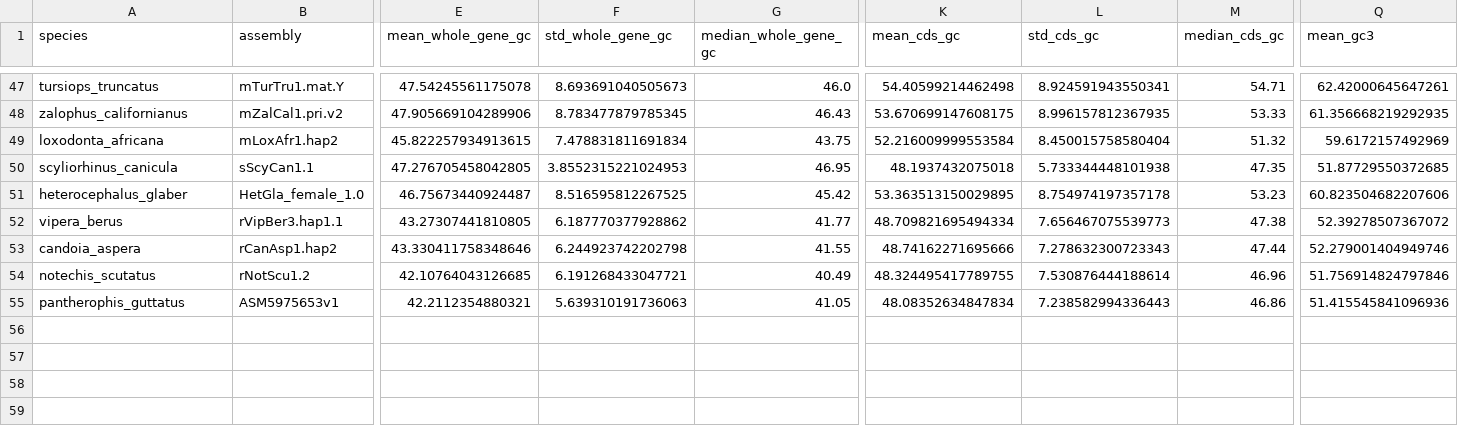
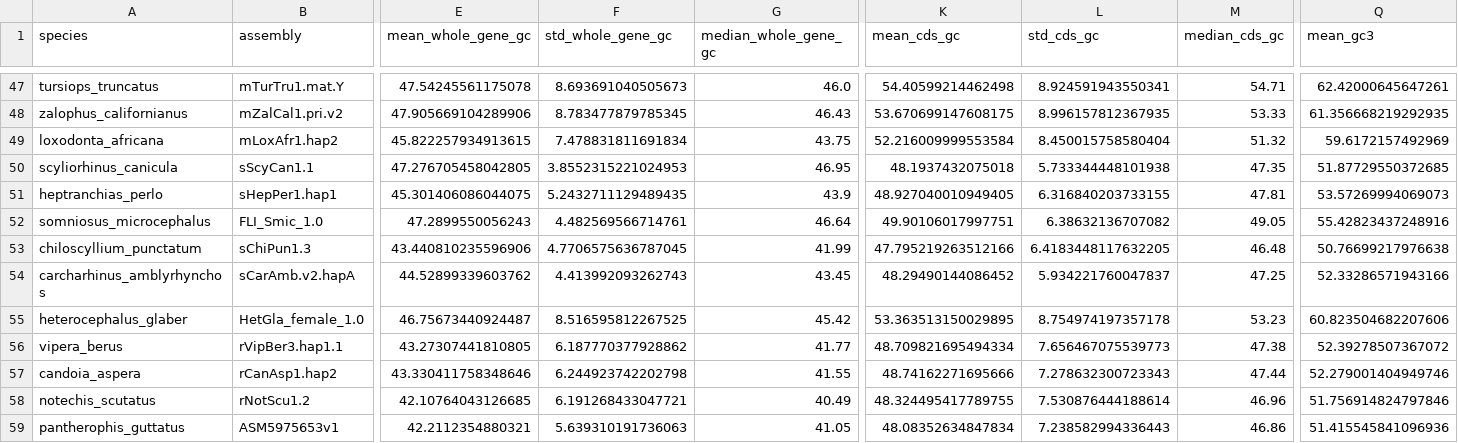
Before and after one commit to ibrahimus/globin, a CSV file: results/genome_baseline_stats.csv, drawn as a sheet; only a part is shown, gaps mark what is left out; rows hold the shown columns only; the diff names each change by its address in the sheet, - before the commit and + after, or states it on an @@ line.

```diff
--- a/results/genome_baseline_stats.csv
+++ b/results/genome_baseline_stats.csv
+row 51: heptranchias_perlo | sHepPer1.hap1 | 45.301406086044075 | 5.2432711129489435 | 43.9 | 48.927040010949405 | 6.316840203733155 | 47.81 | 53.57269994069073
+row 52: somniosus_microcephalus | FLI_Smic_1.0 | 47.2899550056243 | 4.482569566714761 | 46.64 | 49.90106017997751 | 6.38632136707082 | 49.05 | 55.42823437248916
+row 53: chiloscyllium_punctatum | sChiPun1.3 | 43.440810235596906 | 4.7706575636787045 | 41.99 | 47.795219263512166 | 6.4183448117632205 | 46.48 | 50.76699217976638
+row 54: carcharhinus_amblyrhynchos | sCarAmb.v2.hapA | 44.52899339603762 | 4.413992093262743 | 43.45 | 48.29490144086452 | 5.934221760047837 | 47.25 | 52.33286571943166
```
Also changed, not shown: results/Supplementary_Table_S1_Species_Baselines.csv, results/Supplementary_Table_S2_Globin_Loci_Summary.csv, 33 other files.
